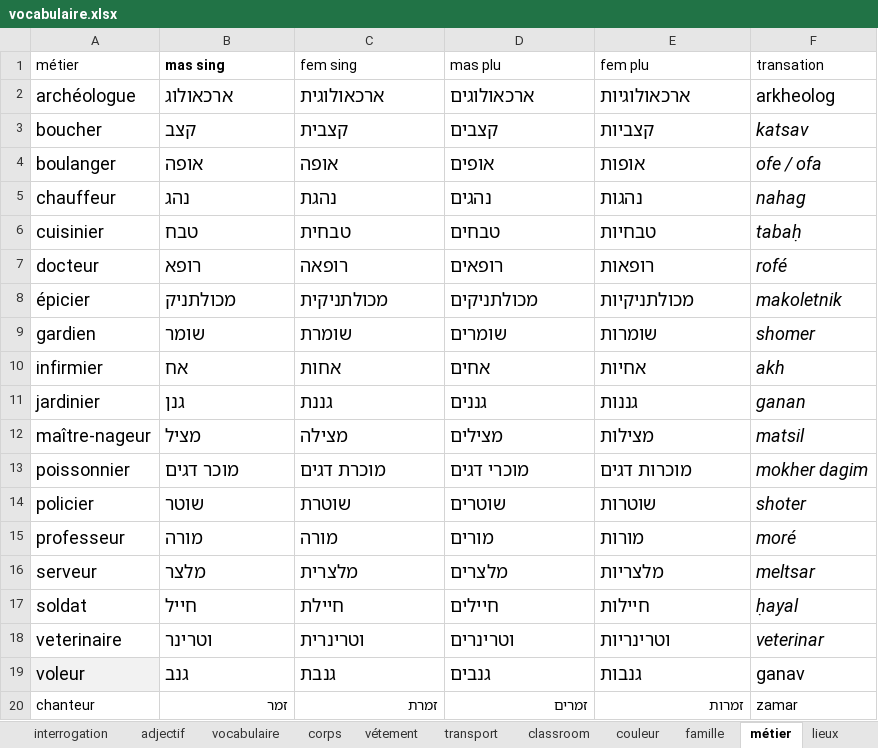
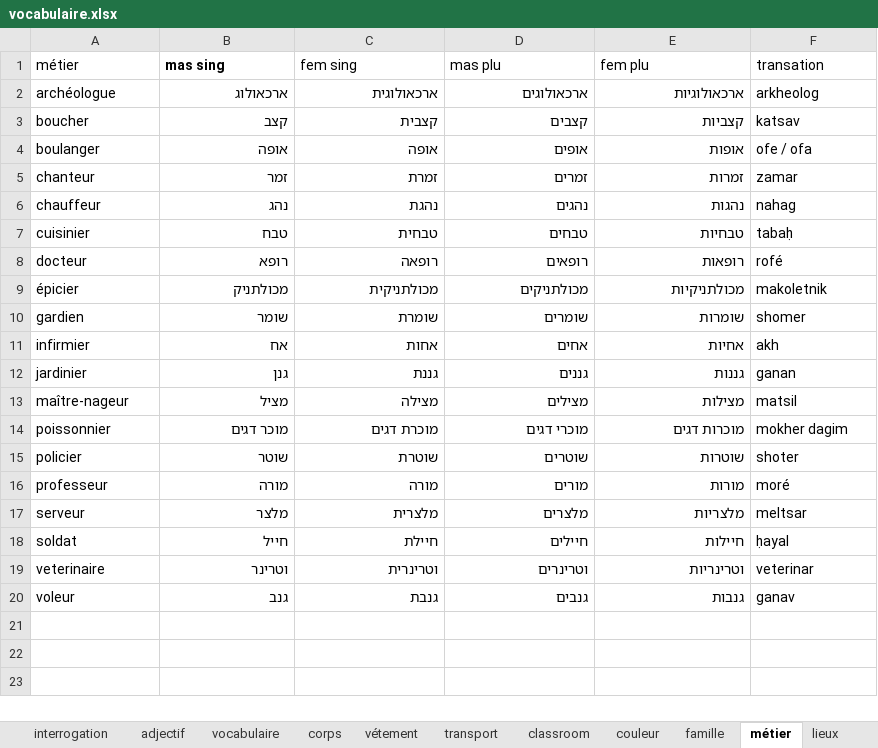
Before and after one commit to MUXOIK/mizoulpan-quiz, an Excel workbook: vocabulaire.xlsx, sheet métier, drawn as a sheet; values as stored, in another font and other column widths than the file's, no borders; addresses are those after the commit; the diff names each change by its address in the sheet, - before the commit and + after, or states it on an @@ line.

```diff
--- a/vocabulaire.xlsx (sheet métier)
+++ b/vocabulaire.xlsx (sheet métier)
@@ A2:F4 text size: smaller @@
-B2:E4 alignment: left
+B2:E4 alignment: right
-F3:F4 italic: on
+F3:F4 italic: off
@@ row 20 moved to row 5: chanteur @@
@@ A6:F20 text size: smaller @@
-B6:E20 alignment: left
+B6:E20 alignment: right
-F6:F19 italic: on
+F6:F19 italic: off
-A20 fill: #F2F2F2
+A20 fill: none
```
Also changed, not shown: sheet famille, sheet nourriture, sheet vocabulaire, sheet animaux, sheet transport, sheet verbes, 5 more sheets, leçon.xlsx, 2 other files.
